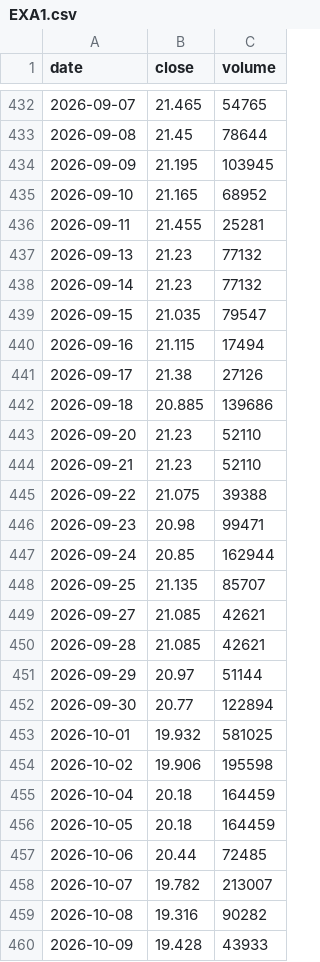
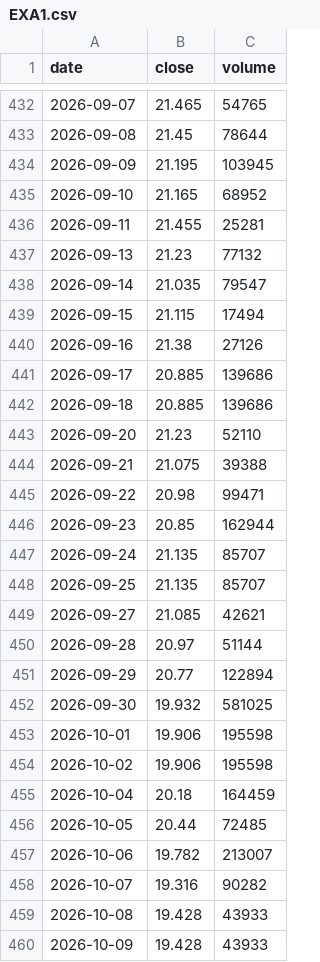
Before and after one commit to Michael-x-0/quant-pea-pipeline, a CSV file: data/EXA1.csv, drawn as a sheet; only a part is shown, gaps mark what is left out; the diff covers the shown part only.

```diff
--- a/data/EXA1.csv
+++ b/data/EXA1.csv
@@ -437,24 +437,24 @@ date;close;volume
 2026-09-13;21.23;77132
-2026-09-14;21.23;77132
-2026-09-15;21.035;79547
-2026-09-16;21.115;17494
-2026-09-17;21.38;27126
+2026-09-14;21.035;79547
+2026-09-15;21.115;17494
+2026-09-16;21.38;27126
+2026-09-17;20.885;139686
 2026-09-18;20.885;139686
 2026-09-20;21.23;52110
-2026-09-21;21.23;52110
-2026-09-22;21.075;39388
-2026-09-23;20.98;99471
-2026-09-24;20.85;162944
+2026-09-21;21.075;39388
+2026-09-22;20.98;99471
+2026-09-23;20.85;162944
+2026-09-24;21.135;85707
 2026-09-25;21.135;85707
 2026-09-27;21.085;42621
-2026-09-28;21.085;42621
-2026-09-29;20.97;51144
-2026-09-30;20.77;122894
-2026-10-01;19.932;581025
+2026-09-28;20.97;51144
+2026-09-29;20.77;122894
+2026-09-30;19.932;581025
+2026-10-01;19.906;195598
 2026-10-02;19.906;195598
 2026-10-04;20.18;164459
-2026-10-05;20.18;164459
-2026-10-06;20.44;72485
-2026-10-07;19.782;213007
-2026-10-08;19.316;90282
+2026-10-05;20.44;72485
+2026-10-06;19.782;213007
+2026-10-07;19.316;90282
+2026-10-08;19.428;43933
 2026-10-09;19.428;43933
```
Also changed, not shown: 1 added row elsewhere in this file, data/DEFS.csv, data/GOAI.csv, 15 other files.
